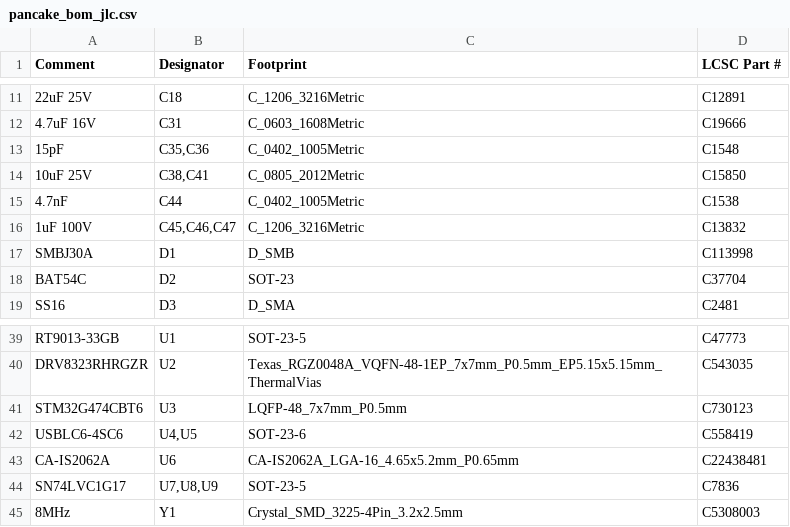
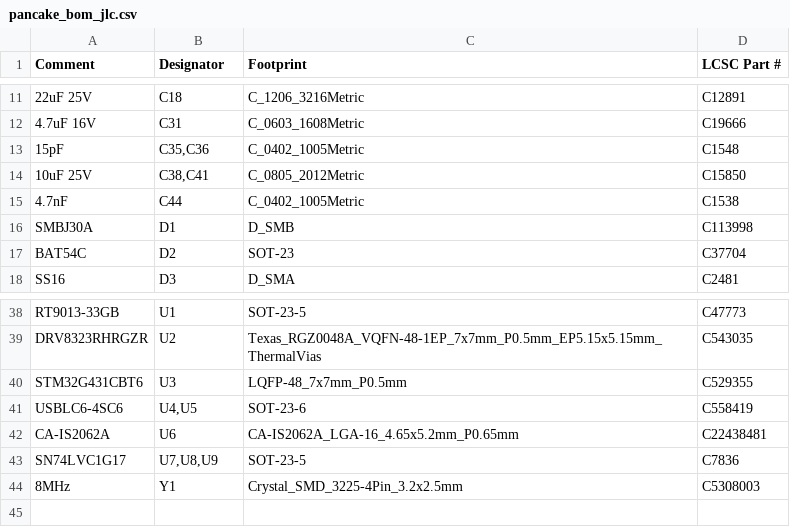
Before and after one commit to kasasiki3/hard-pancake, a CSV file: kicad/production/pancake_bom_jlc.csv, drawn as a sheet; only a part is shown, gaps mark what is left out.

```diff
--- a/kicad/production/pancake_bom_jlc.csv
+++ b/kicad/production/pancake_bom_jlc.csv
@@ -15,3 +15,2 @@
 4.7nF,C44,C_0402_1005Metric,C1538
-1uF 100V,"C45,C46,C47",C_1206_3216Metric,C13832
 SMBJ30A,D1,D_SMB,C113998
@@ -40,3 +39,3 @@ RT9013-33GB,U1,SOT-23-5,C47773
 DRV8323RHRGZR,U2,Texas_RGZ0048A_VQFN-48-1EP_7x7mm_P0.5mm_EP5.15x5.15mm_ThermalVias,C543035
-STM32G474CBT6,U3,LQFP-48_7x7mm_P0.5mm,C730123
+STM32G431CBT6,U3,LQFP-48_7x7mm_P0.5mm,C529355
 USBLC6-4SC6,"U4,U5",SOT-23-6,C558419
```
Also changed, not shown: kicad/production/pancake_cpl_jlc.csv, 29 other files.
